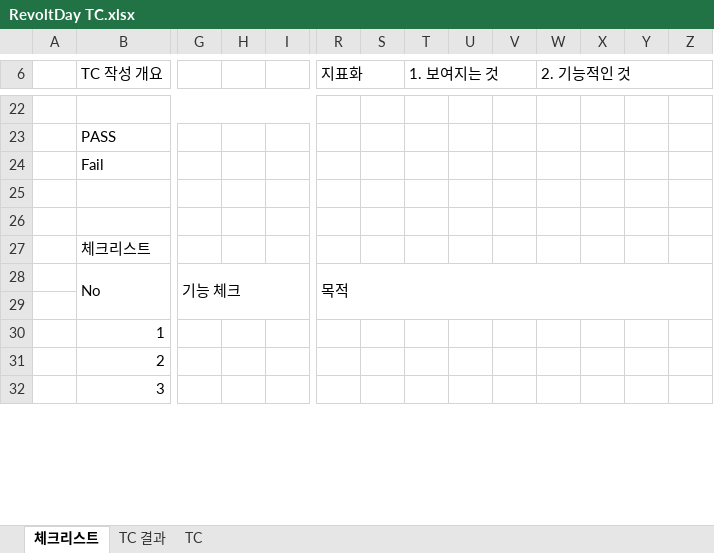
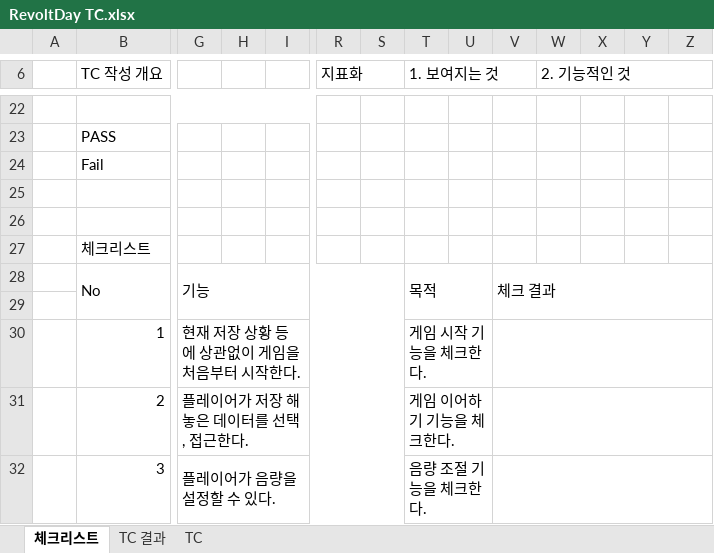
Before and after one commit to Velosis/RevoltDay, an Excel workbook: 기획서/RevoltDay TC.xlsx, sheet 체크리스트, drawn as a sheet; only a part is shown, gaps mark what is left out; values as stored, in another font and other column widths than the file's, no cell formats; the diff covers the shown part only; the diff names each change by its address in the sheet, - before the commit and + after, or states it on an @@ line.

```diff
--- a/기획서/RevoltDay TC.xlsx (sheet 체크리스트)
+++ b/기획서/RevoltDay TC.xlsx (sheet 체크리스트)
-G28: 기능 체크
+G28: 기능
-G28:Q29 merged
+G28:S29 merged
-R28 (지표화): 목적
+R28 (지표화): (empty)
-R28:Z29 merged
-T28 (1. 보여지는 것): (empty)
+T28 (1. 보여지는 것): 목적
+T28:U29 merged
-V28: (empty)
+V28: 체크 결과
+V28:Z29 merged
-G30: (empty)
+G30: 현재 저장 상황 등에 상관없이 게임을 처음부터 시작한다.
+G30:S30 merged
-T30 (1. 보여지는 것): (empty)
+T30 (1. 보여지는 것): 게임 시작 기능을 체크한다.
+T30:U30 merged
+V30:Z30 merged
-G31: (empty)
+G31: 플레이어가 저장 해놓은 데이터를 선택, 접근한다.
+G31:S31 merged
-T31 (1. 보여지는 것): (empty)
+T31 (1. 보여지는 것): 게임 이어하기 기능을 체크한다.
+T31:U31 merged
+V31:Z31 merged
-G32: (empty)
+G32: 플레이어가 음량을 설정할 수 있다.
+G32:S32 merged
-T32 (1. 보여지는 것): (empty)
+T32 (1. 보여지는 것): 음량 조절 기능을 체크한다.
+T32:U32 merged
+V32:Z32 merged
```
Also changed, not shown: 3 removed rows, 199 edited cells and merged cells elsewhere in this sheet, cell formats, charts or pictures, 기획서/일정 관련/리볼트데이 Gantt 프로젝트 플래너1.xlsx.
